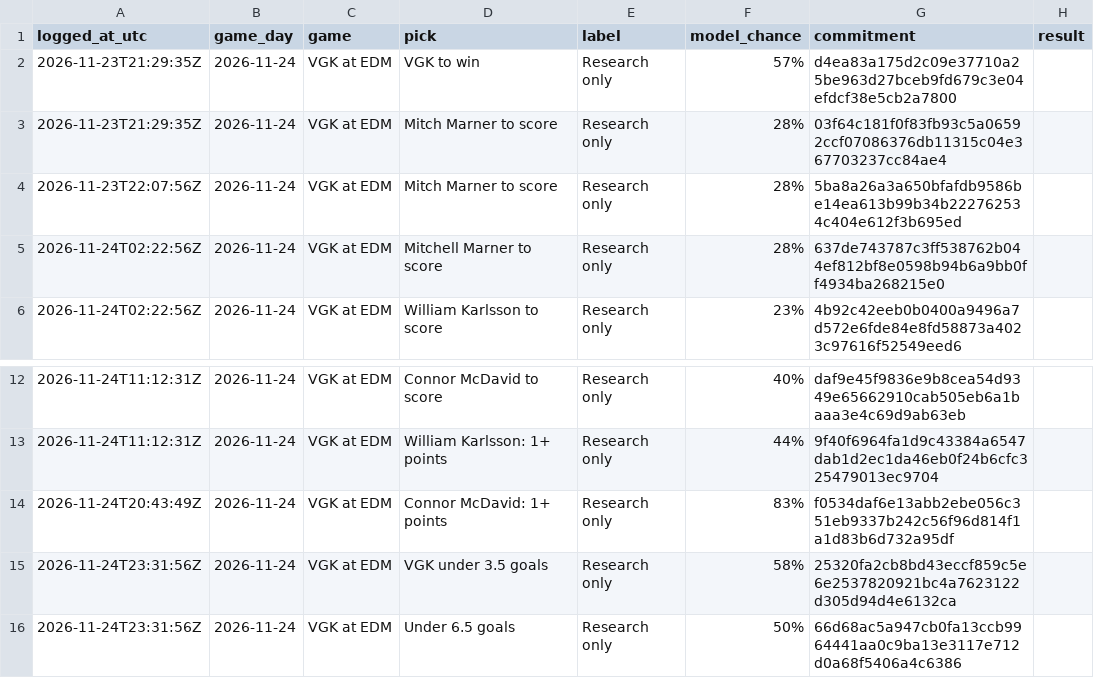
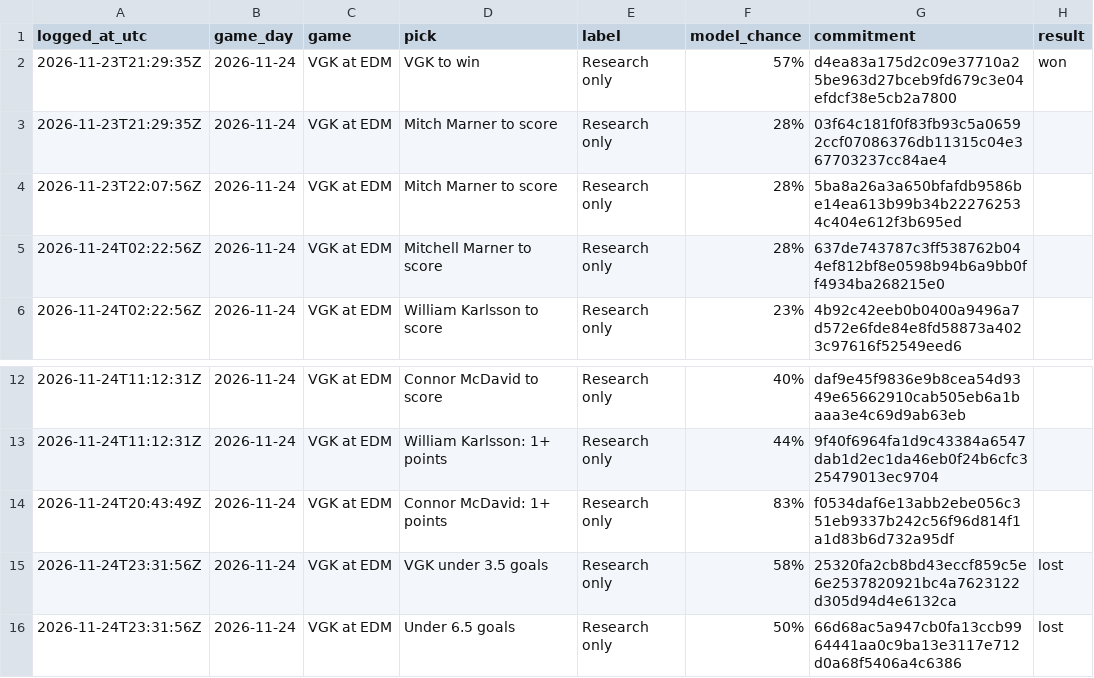
Before and after one commit to dryrdsudududruu7/nhl-puckline-ledger, a CSV file: ledger/2026-11-24.csv, drawn as a sheet; only a part is shown, gaps mark what is left out.

Commit message:
Plays logged for 2026-11-24 (as of 2026-11-25 04:55 UTC)

```diff
--- a/ledger/2026-11-24.csv
+++ b/ledger/2026-11-24.csv
@@ -1,3 +1,3 @@
 logged_at_utc,game_day,game,pick,label,model_chance,commitment,result
-2026-11-23T21:29:35Z,2026-11-24,VGK at EDM,VGK to win,Research only,57%,d4ea83a175d2c09e37710a25be963d27bceb9fd679c3e04efdcf38e5cb2a7800,
+2026-11-23T21:29:35Z,2026-11-24,VGK at EDM,VGK to win,Research only,57%,d4ea83a175d2c09e37710a25be963d27bceb9fd679c3e04efdcf38e5cb2a7800,won
 2026-11-23T21:29:35Z,2026-11-24,VGK at EDM,Mitch Marner to score,Research only,28%,03f64c181f0f83fb93c5a06592ccf07086376db11315c04e367703237cc84ae4,
@@ -14,3 +14,3 @@ logged_at_utc,game_day,game,pick,label,model_chance,commitment,result
 2026-11-24T20:43:49Z,2026-11-24,VGK at EDM,Connor McDavid: 1+ points,Research only,83%,f0534daf6e13abb2ebe056c351eb9337b242c56f96d814f1a1d83b6d732a95df,
-2026-11-24T23:31:56Z,2026-11-24,VGK at EDM,VGK under 3.5 goals,Research only,58%,25320fa2cb8bd43eccf859c5e6e2537820921bc4a7623122d305d94d4e6132ca,
-2026-11-24T23:31:56Z,2026-11-24,VGK at EDM,Under 6.5 goals,Research only,50%,66d68ac5a947cb0fa13ccb9964441aa0c9ba13e3117e712d0a68f5406a4c6386,
+2026-11-24T23:31:56Z,2026-11-24,VGK at EDM,VGK under 3.5 goals,Research only,58%,25320fa2cb8bd43eccf859c5e6e2537820921bc4a7623122d305d94d4e6132ca,lost
+2026-11-24T23:31:56Z,2026-11-24,VGK at EDM,Under 6.5 goals,Research only,50%,66d68ac5a947cb0fa13ccb9964441aa0c9ba13e3117e712d0a68f5406a4c6386,lost
```
